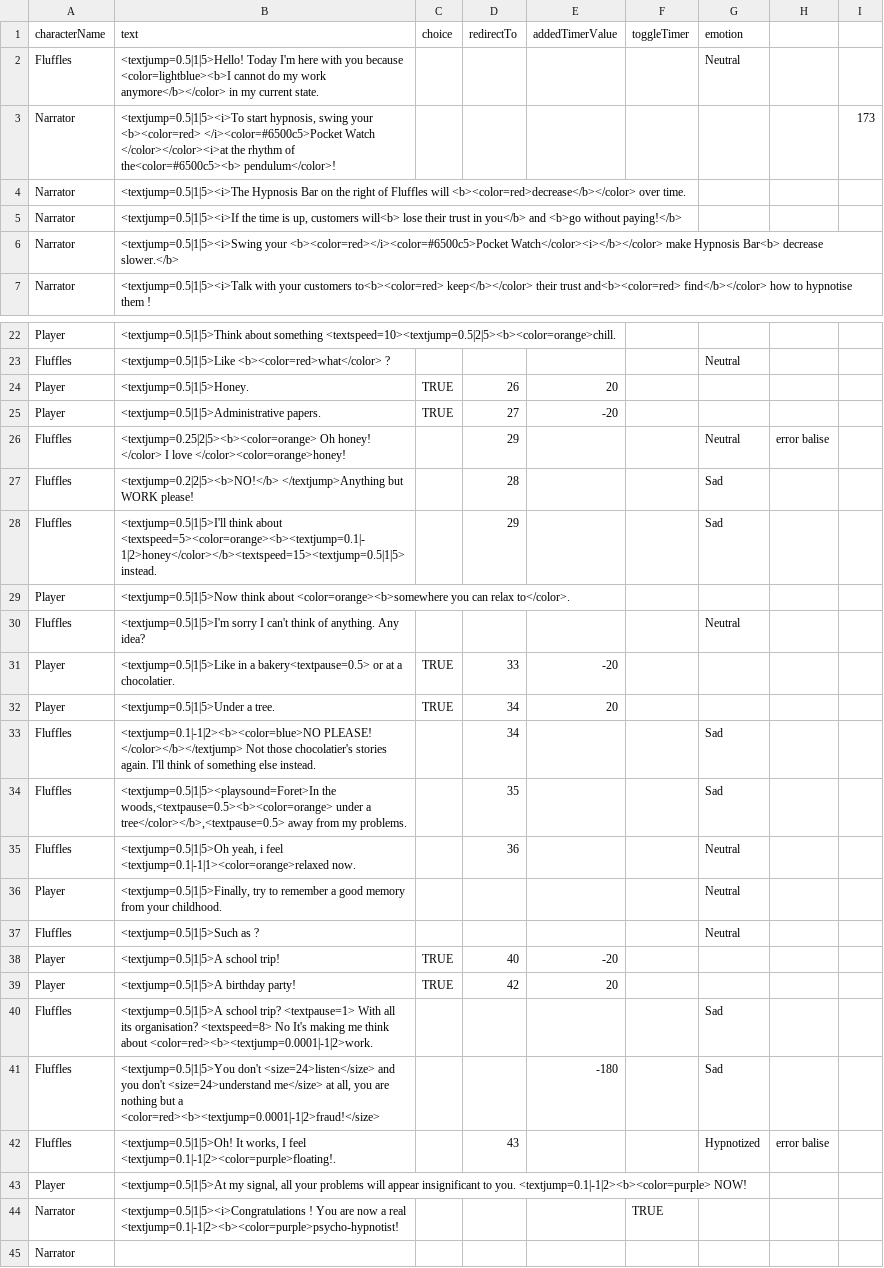
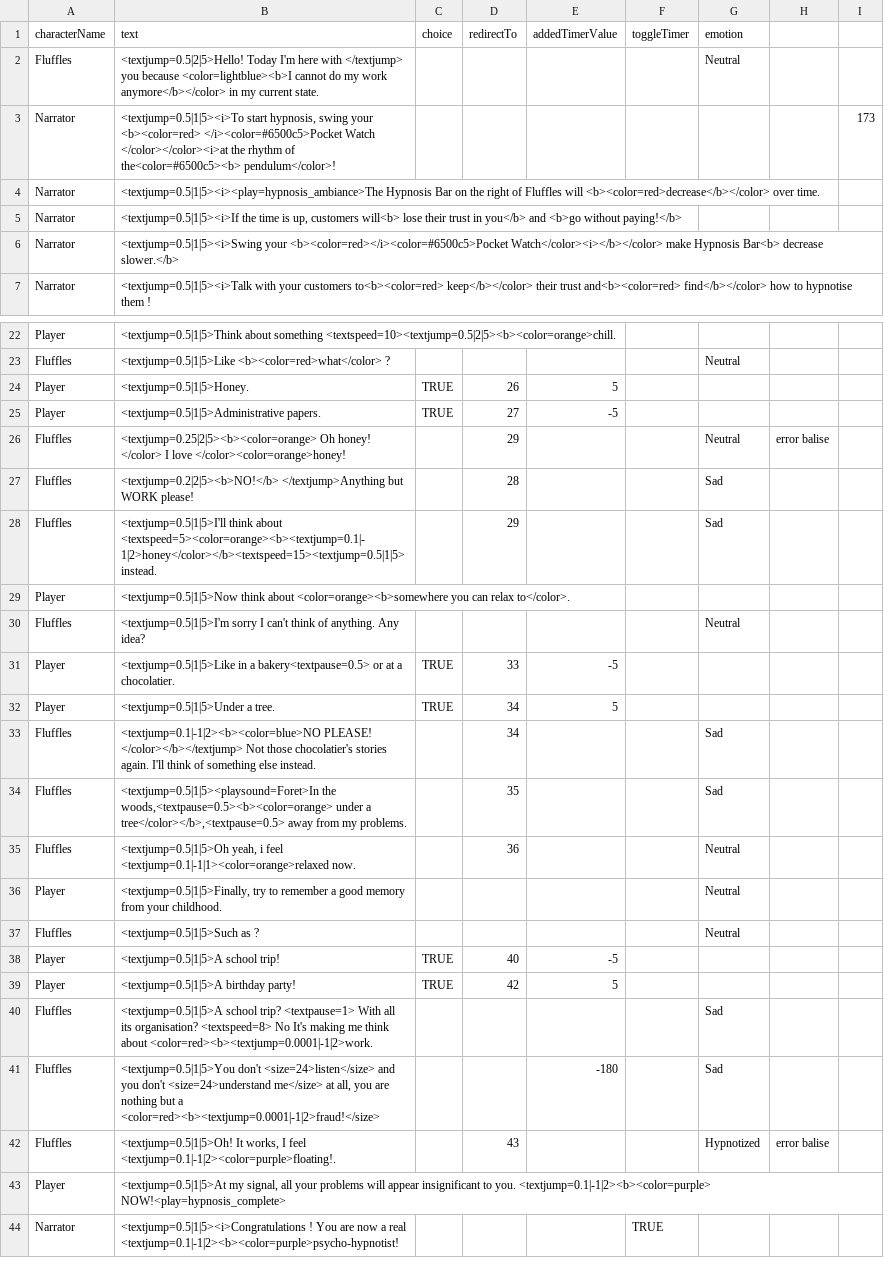
Before and after one commit to Selsanat/Project-ALT_CTRL-Lima, a CSV file: Project-ALT_CTRL-Lima/Assets/Sprites/Characters/MrCostard/MrCostard.csv, drawn as a sheet; only a part is shown, gaps mark what is left out.

```diff
--- a/Project-ALT_CTRL-Lima/Assets/Sprites/Characters/MrCostard/MrCostard.csv
+++ b/Project-ALT_CTRL-Lima/Assets/Sprites/Characters/MrCostard/MrCostard.csv
@@ -1,5 +1,5 @@
 characterName,text,choice,redirectTo,addedTimerValue,toggleTimer,emotion,,
-Fluffles,<textjump=0.5|1|5>Hello! Today I'm here with you because <color=lightblue><b>I cannot do my work anymore</b></color> in my current state.,,,,,Neutral,,
+Fluffles,<textjump=0.5|2|5>Hello! Today I'm here with </textjump> you because <color=lightblue><b>I cannot do my work anymore</b></color> in my current state.,,,,,Neutral,,
 Narrator,"<textjump=0.5|1|5><i>To start hypnosis, swing your <b><color=red> </i><color=#6500c5>Pocket Watch </color></color><i>at the rhythm of the<color=#6500c5><b> pendulum</color>!",,,,,,,173
-Narrator,<textjump=0.5|1|5><i>The Hypnosis Bar on the right of Fluffles will <b><color=red>decrease</b></color> over time.,,,,,,,
+Narrator,<textjump=0.5|1|5><i><play=hypnosis_ambiance>The Hypnosis Bar on the right of Fluffles will <b><color=red>decrease</b></color> over time.,,,,,,,
 Narrator,"<textjump=0.5|1|5><i>If the time is up, customers will<b> lose their trust in you</b> and <b>go without paying!</b>",,,,,,,
@@ -23,4 +23,4 @@ Player,<textjump=0.5|1|5>Think about something <textspeed=10><textjump=0.5|2|5><
 Fluffles,<textjump=0.5|1|5>Like <b><color=red>what</color> ?,,,,,Neutral,,
-Player,<textjump=0.5|1|5>Honey.,TRUE,26,20,,,,
-Player,<textjump=0.5|1|5>Administrative papers.,TRUE,27,-20,,,,
+Player,<textjump=0.5|1|5>Honey.,TRUE,26,5,,,,
+Player,<textjump=0.5|1|5>Administrative papers.,TRUE,27,-5,,,,
 Fluffles,<textjump=0.25|2|5><b><color=orange> Oh honey! </color> I love </color><color=orange>honey!,,29,,,Neutral,error balise,
@@ -30,4 +30,4 @@ Player,<textjump=0.5|1|5>Now think about <color=orange><b>somewhere you can rela
 Fluffles,<textjump=0.5|1|5>I'm sorry I can't think of anything. Any idea?,,,,,Neutral,,
-Player,<textjump=0.5|1|5>Like in a bakery<textpause=0.5> or at a chocolatier.,TRUE,33,-20,,,,
-Player,<textjump=0.5|1|5>Under a tree.,TRUE,34,20,,,,
+Player,<textjump=0.5|1|5>Like in a bakery<textpause=0.5> or at a chocolatier.,TRUE,33,-5,,,,
+Player,<textjump=0.5|1|5>Under a tree.,TRUE,34,5,,,,
 Fluffles,<textjump=0.1|-1|2><b><color=blue>NO PLEASE! </color></b></textjump> Not those chocolatier's stories again. I'll think of something else instead.,,34,,,Sad,,
@@ -37,4 +37,4 @@ Player,"<textjump=0.5|1|5>Finally, try to remember a good memory from your child
 Fluffles,<textjump=0.5|1|5>Such as ?,,,,,Neutral,,
-Player,<textjump=0.5|1|5>A school trip!,TRUE,40,-20,,,,
-Player,<textjump=0.5|1|5>A birthday party!,TRUE,42,20,,,,
+Player,<textjump=0.5|1|5>A school trip!,TRUE,40,-5,,,,
+Player,<textjump=0.5|1|5>A birthday party!,TRUE,42,5,,,,
 Fluffles,<textjump=0.5|1|5>A school trip? <textpause=1> With all its organisation? <textspeed=8> No It's making me think about <color=red><b><textjump=0.0001|-1|2>work.,,,,,Sad,,
@@ -42,4 +42,3 @@ Fluffles,"<textjump=0.5|1|5>You don't <size=24>listen</size> and you don't <size
 Fluffles,"<textjump=0.5|1|5>Oh! It works, I feel <textjump=0.1|-1|2><color=purple>floating!.",,43,,,Hypnotized,error balise,
-Player,"<textjump=0.5|1|5>At my signal, all your problems will appear insignificant to you. <textjump=0.1|-1|2><b><color=purple> NOW!",,,,,,,
+Player,"<textjump=0.5|1|5>At my signal, all your problems will appear insignificant to you. <textjump=0.1|-1|2><b><color=purple> NOW!<play=hypnosis_complete>",,,,,,,
 Narrator,<textjump=0.5|1|5><i>Congratulations ! You are now a real <textjump=0.1|-1|2><b><color=purple>psycho-hypnotist!,,,,TRUE,,,
-Narrator, ,,,,,,,
```
Also changed, not shown: Project-ALT_CTRL-Lima/Assets/Sprites/Characters/Flipper/Flipper.csv, 11 other files.
